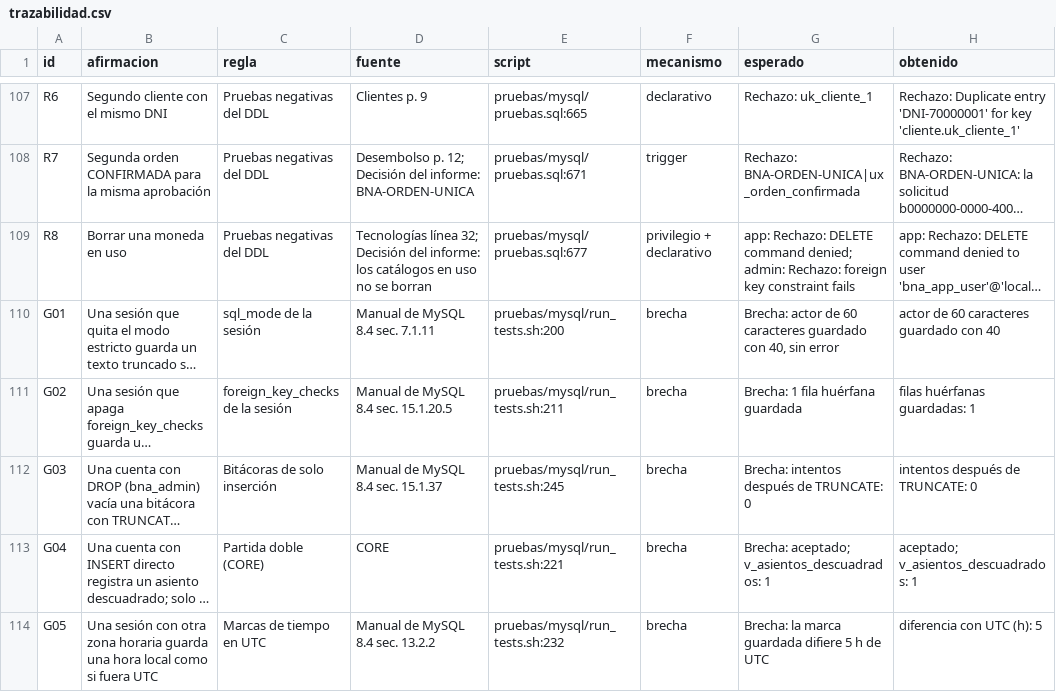
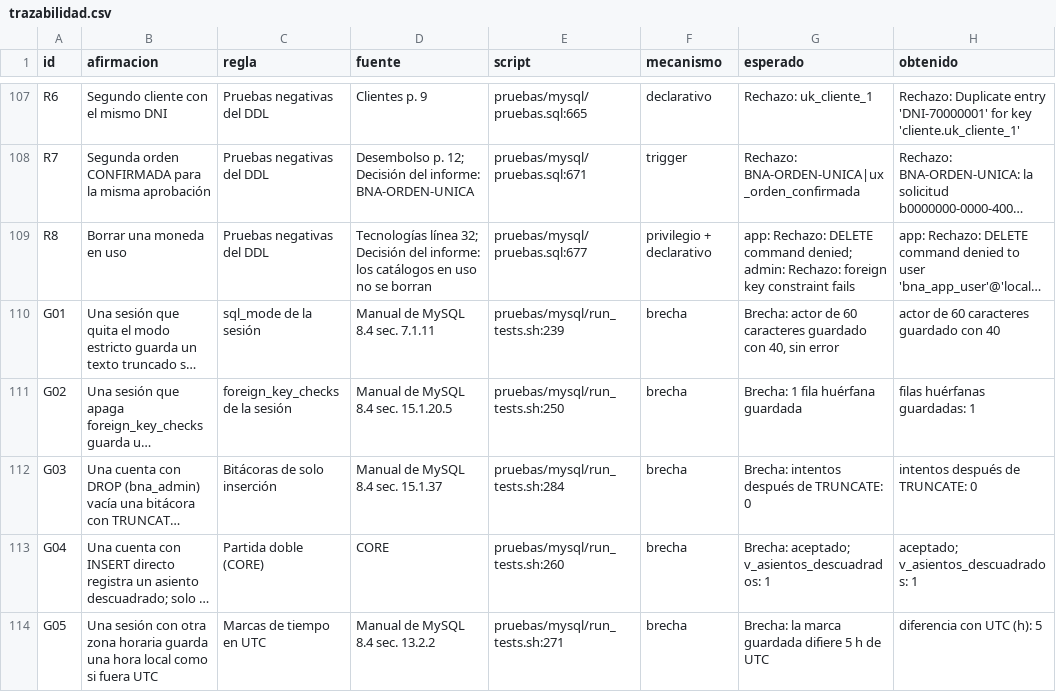
Before and after one commit to SantiagoCusirramos/Banco_Nacional_Arequipa, a CSV file: resultados/trazabilidad.csv, drawn as a sheet; only a part is shown, gaps mark what is left out; long unchanged cells end in …; the diff names each change by its address in the sheet, - before the commit and + after, or states it on an @@ line.

Commit message:
Squashed 'database/' changes from 884a908..00035eb
00035eb Record the outputs of a full run at ab5eda0
ab5eda0 Fix tarjetas.confirmar_autorizacion: use current business date for contable date; fix X508 and add X509 concurrent tests
b20fd08 Record the outputs of a full run at 4b39cec
4b39cec Add tarjetas.confirmar_autorizacion procedure (v1.8)

git-subtree-dir: database
git-subtree-split: 00035eb7c44d5b64f5a40adc05fa431f8ac427ae

```diff
--- a/resultados/trazabilidad.csv
+++ b/resultados/trazabilidad.csv
-E110 (script): pruebas/mysql/run_tests.sh:200
+E110 (script): pruebas/mysql/run_tests.sh:239
-E111 (script): pruebas/mysql/run_tests.sh:211
+E111 (script): pruebas/mysql/run_tests.sh:250
-E112 (script): pruebas/mysql/run_tests.sh:245
+E112 (script): pruebas/mysql/run_tests.sh:284
-E113 (script): pruebas/mysql/run_tests.sh:221
+E113 (script): pruebas/mysql/run_tests.sh:260
-E114 (script): pruebas/mysql/run_tests.sh:232
+E114 (script): pruebas/mysql/run_tests.sh:271
```
Also changed, not shown: resultados/mysql/resultado-extension.tsv, 9 other files.
